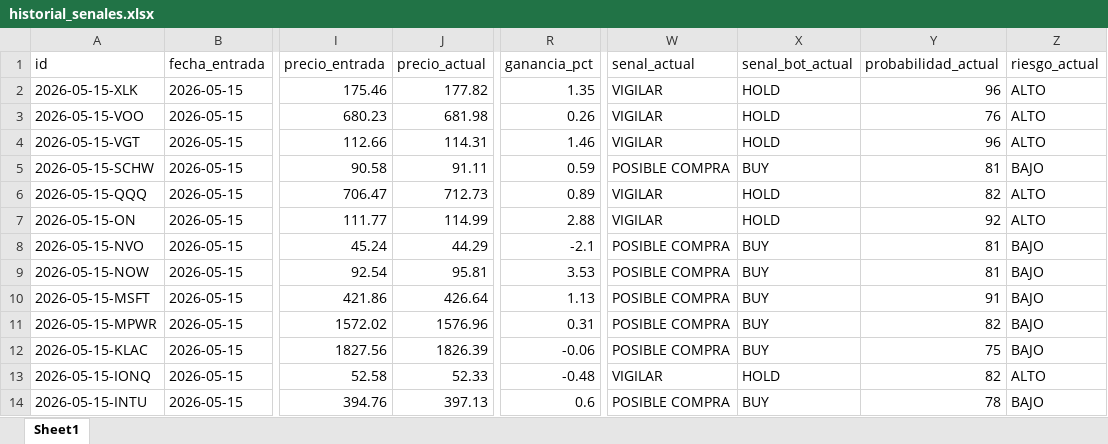
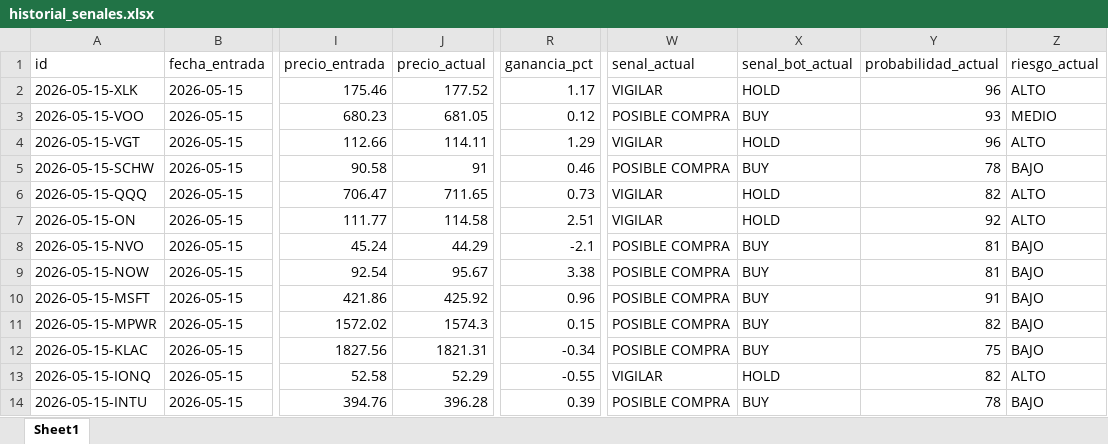
Before and after one commit to davascoj/BOT-ARQv2, an Excel workbook: historial_senales.xlsx, sheet Sheet1, drawn as a sheet; only a part is shown, gaps mark what is left out; values as stored, in another font and other column widths than the file's, no borders; the diff covers the shown part only; the diff names each change by its address in the sheet, - before the commit and + after, or states it on an @@ line.

```diff
--- a/historial_senales.xlsx (sheet Sheet1)
+++ b/historial_senales.xlsx (sheet Sheet1)
-J2 (precio_actual): 177.82
+J2 (precio_actual): 177.52
-R2 (ganancia_pct): 1.35
+R2 (ganancia_pct): 1.17
-J3 (precio_actual): 681.98
+J3 (precio_actual): 681.05
-R3 (ganancia_pct): 0.26
+R3 (ganancia_pct): 0.12
-W3 (senal_actual): VIGILAR
+W3 (senal_actual): POSIBLE COMPRA
-X3 (senal_bot_actual): HOLD
+X3 (senal_bot_actual): BUY
-Y3 (probabilidad_actual): 76
+Y3 (probabilidad_actual): 93
-Z3 (riesgo_actual): ALTO
+Z3 (riesgo_actual): MEDIO
-J4 (precio_actual): 114.31
+J4 (precio_actual): 114.11
-R4 (ganancia_pct): 1.46
+R4 (ganancia_pct): 1.29
-J5 (precio_actual): 91.11
+J5 (precio_actual): 91
-R5 (ganancia_pct): 0.59
+R5 (ganancia_pct): 0.46
-Y5 (probabilidad_actual): 81
+Y5 (probabilidad_actual): 78
-J6 (precio_actual): 712.73
+J6 (precio_actual): 711.65
-R6 (ganancia_pct): 0.89
+R6 (ganancia_pct): 0.73
-J7 (precio_actual): 114.99
+J7 (precio_actual): 114.58
-R7 (ganancia_pct): 2.88
+R7 (ganancia_pct): 2.51
-J9 (precio_actual): 95.81
+J9 (precio_actual): 95.67
-R9 (ganancia_pct): 3.53
+R9 (ganancia_pct): 3.38
-J10 (precio_actual): 426.64
+J10 (precio_actual): 425.92
-R10 (ganancia_pct): 1.13
+R10 (ganancia_pct): 0.96
-J11 (precio_actual): 1576.96
+J11 (precio_actual): 1574.3
-R11 (ganancia_pct): 0.31
+R11 (ganancia_pct): 0.15
-J12 (precio_actual): 1826.39
+J12 (precio_actual): 1821.31
-R12 (ganancia_pct): -0.06
+R12 (ganancia_pct): -0.34
-J13 (precio_actual): 52.33
+J13 (precio_actual): 52.29
-R13 (ganancia_pct): -0.48
+R13 (ganancia_pct): -0.55
-J14 (precio_actual): 397.13
+J14 (precio_actual): 396.28
-R14 (ganancia_pct): 0.6
+R14 (ganancia_pct): 0.39
```
Also changed, not shown: 121 edited cells elsewhere in this sheet, analisis_acciones.xlsx, 2 other files.
